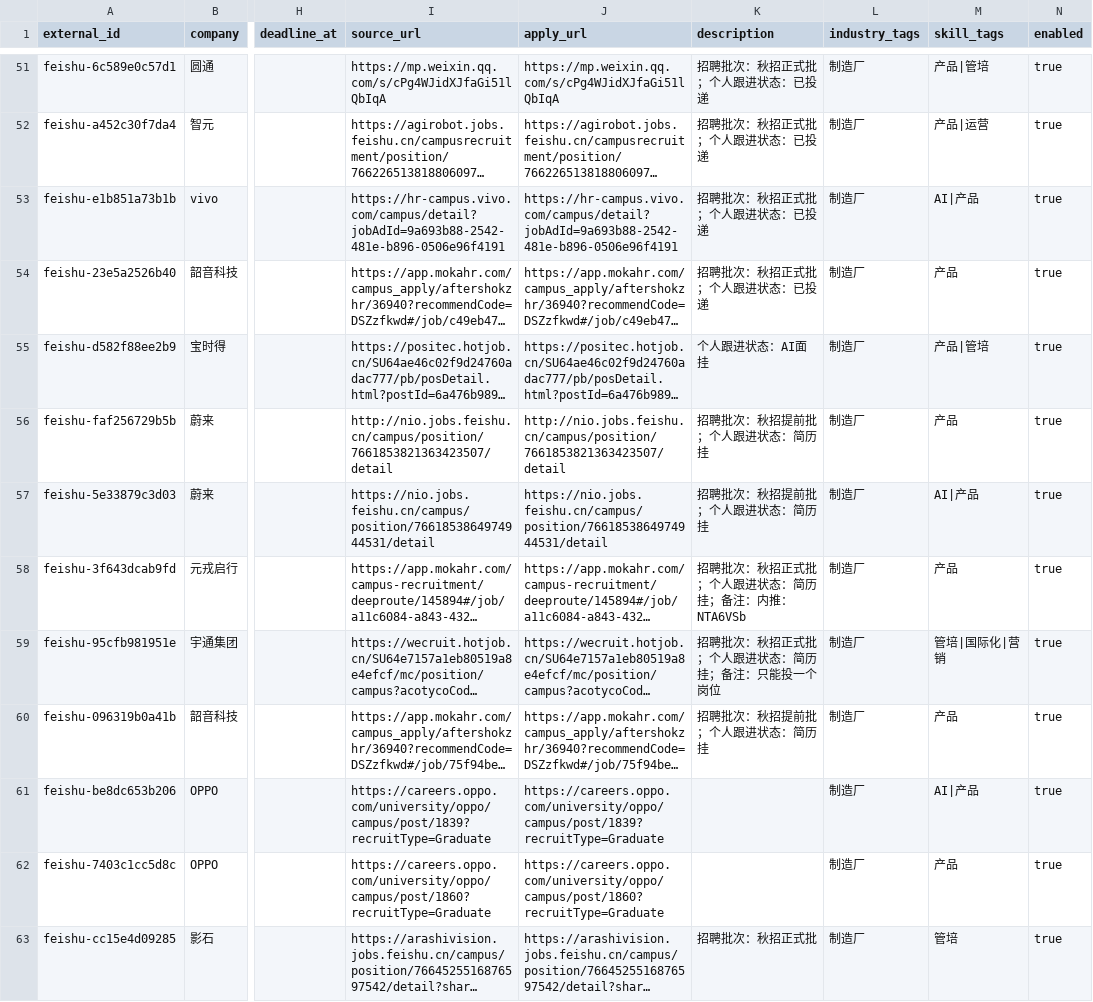
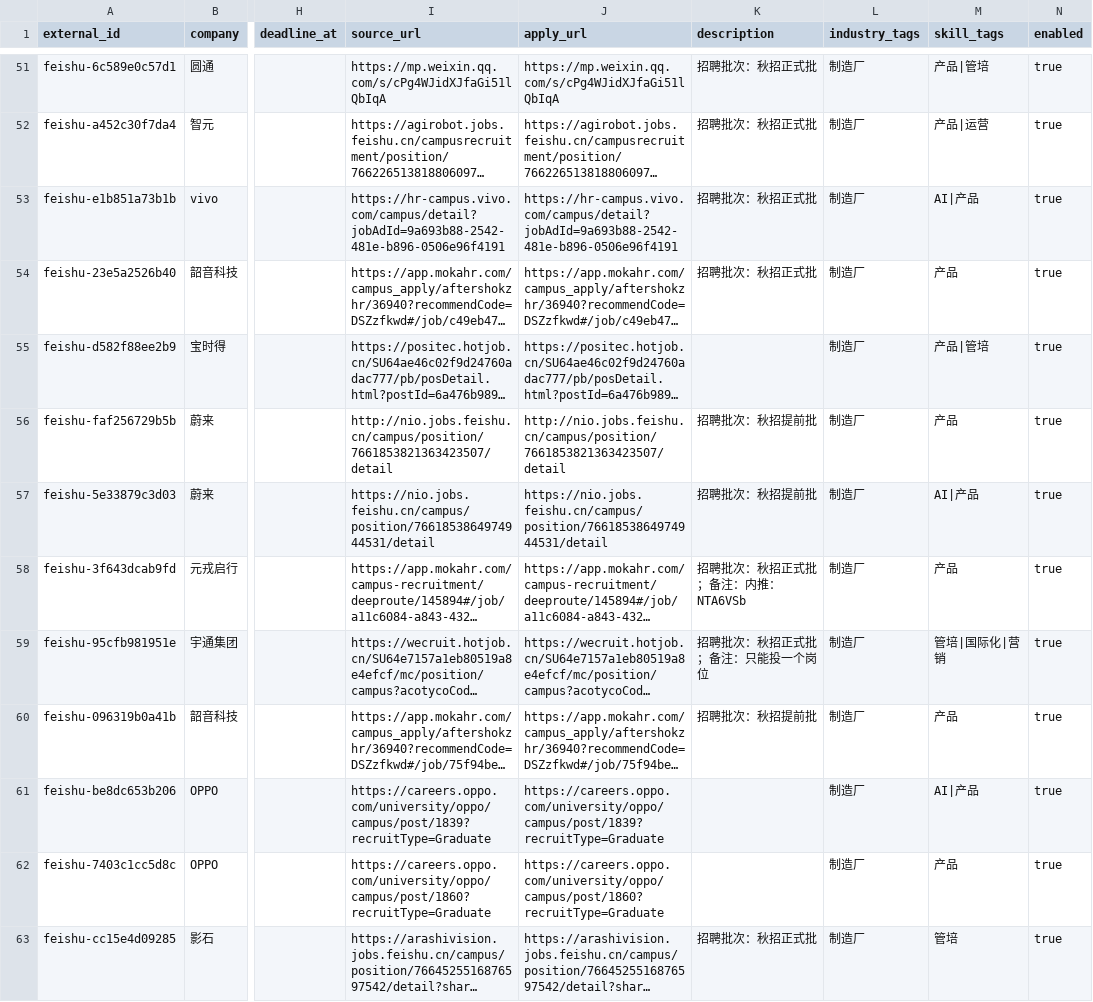
Before and after one commit to Reiko2002/autumn-job-radar, a CSV file: data/manual_jobs.csv, drawn as a sheet; only a part is shown, gaps mark what is left out; long unchanged cells end in …; the diff covers the shown part only; the diff names each change by its address in the sheet, - before the commit and + after, or states it on an @@ line.

```diff
--- a/data/manual_jobs.csv
+++ b/data/manual_jobs.csv
-K51:K54 (description): 招聘批次：秋招正式批；个人跟进状态：已投递
+K51:K54 (description): 招聘批次：秋招正式批
-K55 (description): 个人跟进状态：AI面挂
+K55 (description): (empty)
-K56:K57 (description): 招聘批次：秋招提前批；个人跟进状态：简历挂
+K56:K57 (description): 招聘批次：秋招提前批
-K58 (description): 招聘批次：秋招正式批；个人跟进状态：简历挂；备注：内推：NTA6VSb
+K58 (description): 招聘批次：秋招正式批；备注：内推：NTA6VSb
-K59 (description): 招聘批次：秋招正式批；个人跟进状态：简历挂；备注：只能投一个岗位
+K59 (description): 招聘批次：秋招正式批；备注：只能投一个岗位
-K60 (description): 招聘批次：秋招提前批；个人跟进状态：简历挂
+K60 (description): 招聘批次：秋招提前批
```
Also changed, not shown: 44 edited cells elsewhere in this file, 14 other files.
